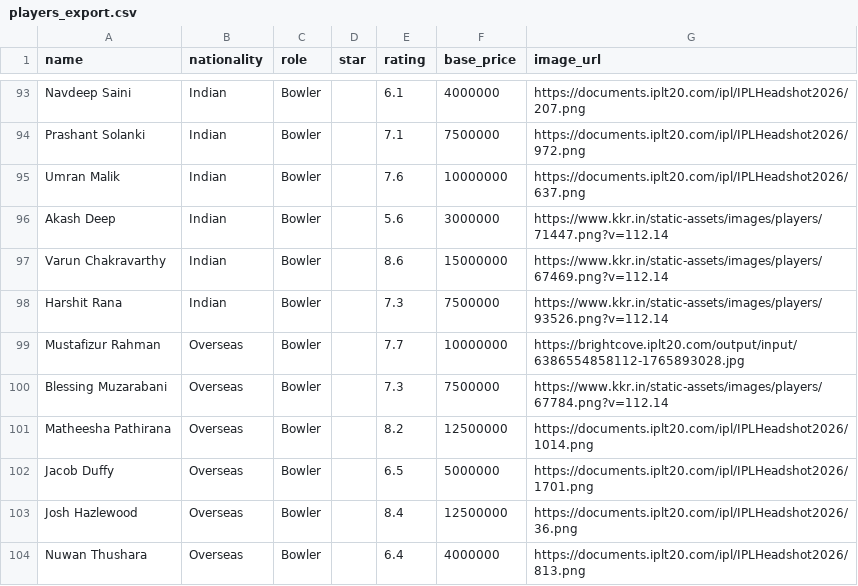
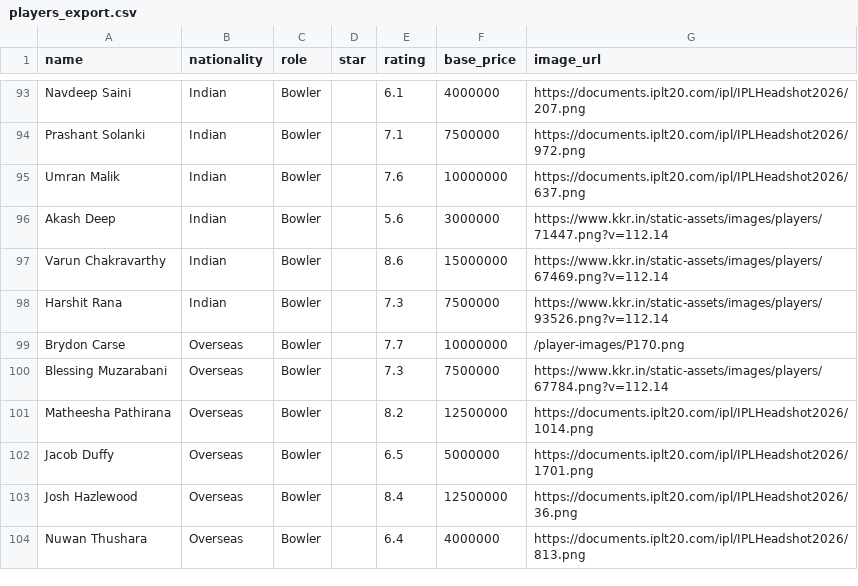
Before and after one commit to Destroyer690420/NPL, a CSV file: players_export.csv, drawn as a sheet; only a part is shown, gaps mark what is left out.

Commit message:
Replace Mustafizur Rahman with Brydon Carse and add round_1.csv & round_2.csv

```diff
--- a/players_export.csv
+++ b/players_export.csv
@@ -98,3 +98,3 @@ Varun Chakravarthy,Indian,Bowler,,8.6,15000000,https://www.kkr.in/static-assets/
 Harshit Rana,Indian,Bowler,,7.3,7500000,https://www.kkr.in/static-assets/images/players/93526.png?v=112.14
-Mustafizur Rahman,Overseas,Bowler,,7.7,10000000,https://brightcove.iplt20.com/output/input/6386554858112-1765893028.jpg
+Brydon Carse,Overseas,Bowler,,7.7,10000000,/player-images/P170.png
 Blessing Muzarabani,Overseas,Bowler,,7.3,7500000,https://www.kkr.in/static-assets/images/players/67784.png?v=112.14
```
Also changed, not shown: 3 other files.
